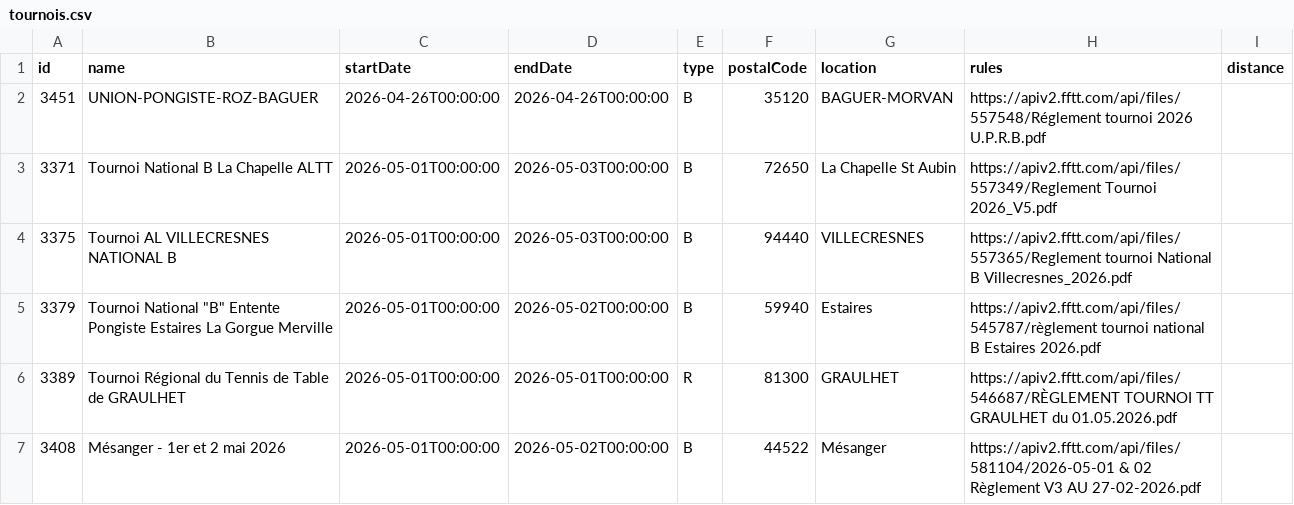
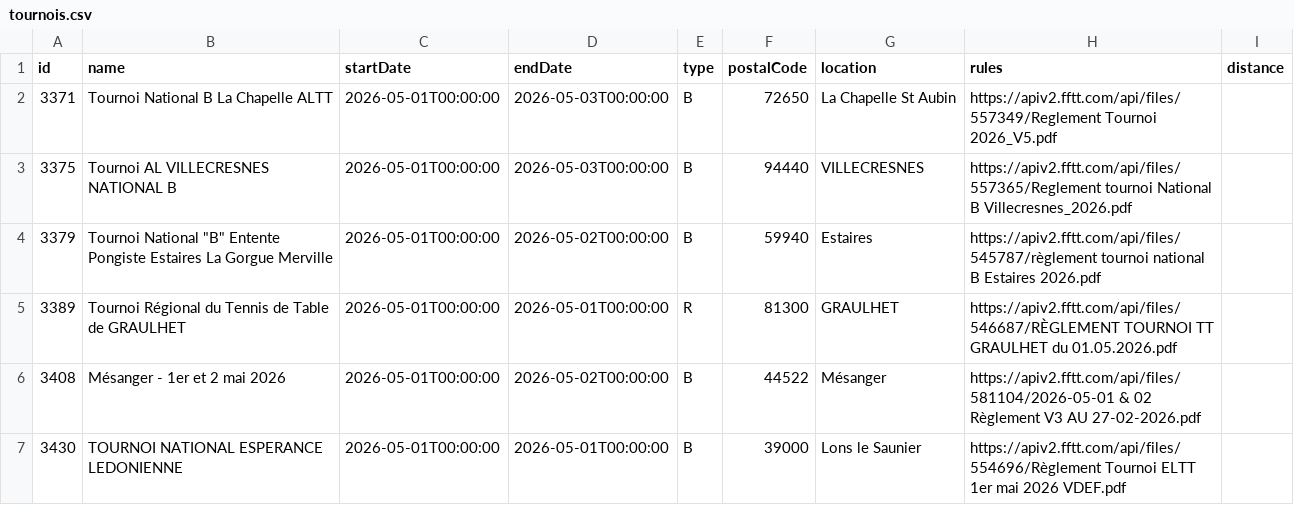
Before and after one commit to dcuenot/scrape_tournaments, a CSV file: csv/tournois.csv, drawn as a sheet; only a part is shown; the shorter side is filled out with more unchanged rows.

```diff
--- a/csv/tournois.csv
+++ b/csv/tournois.csv
@@ -1,3 +1,2 @@
 id,name,startDate,endDate,type,postalCode,location,rules,distance
-3451,UNION-PONGISTE-ROZ-BAGUER,2026-04-26T00:00:00,2026-04-26T00:00:00,B,35120,BAGUER-MORVAN,https://apiv2.fftt.com/api/files/557548/Réglement tournoi 2026 U.P.R.B.pdf,
 3371,Tournoi National B La Chapelle ALTT,2026-05-01T00:00:00,2026-05-03T00:00:00,B,72650,La Chapelle St Aubin,https://apiv2.fftt.com/api/files/557349/Reglement Tournoi 2026_V5.pdf,
```
